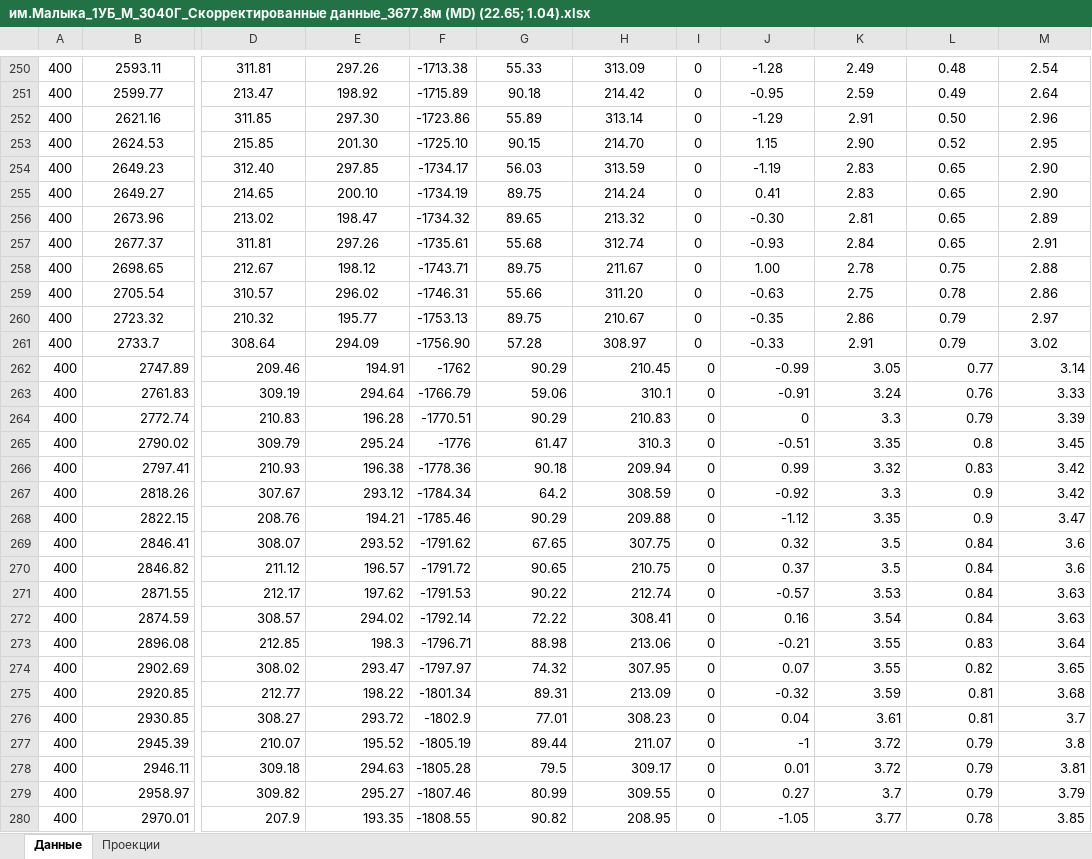
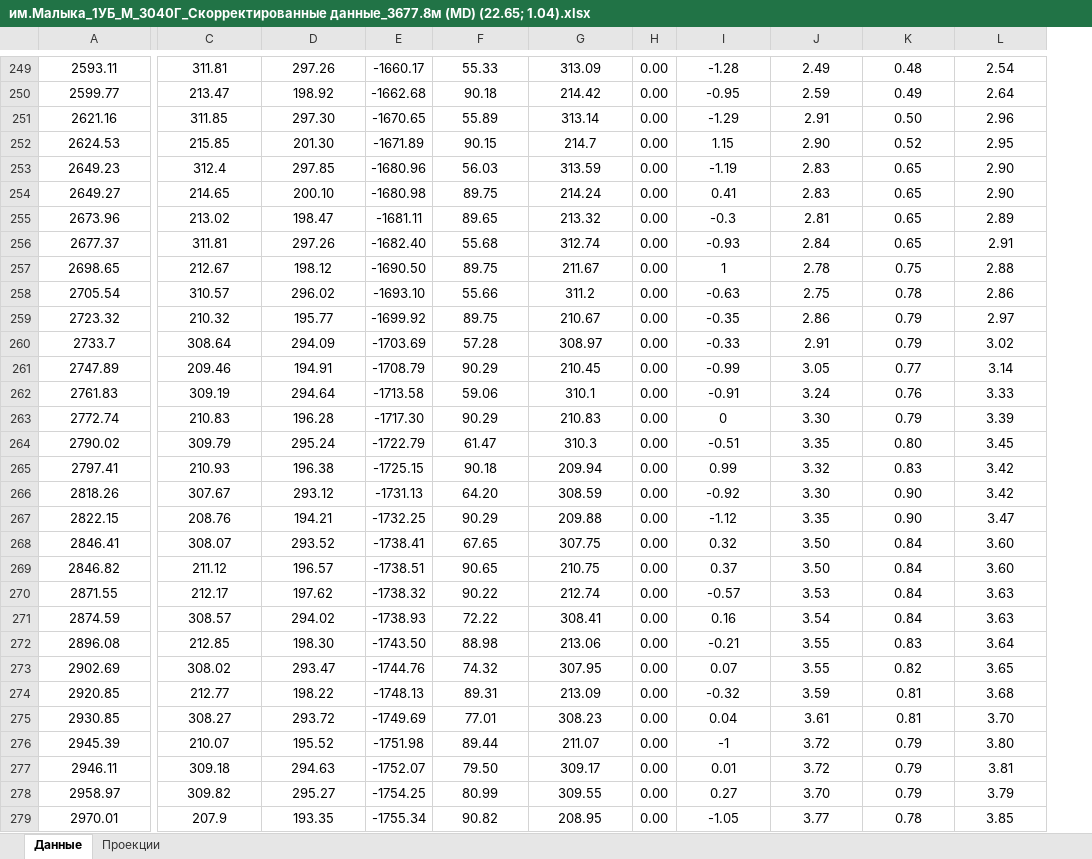
Before and after one commit to KateYachmeneva/survey_management_backend, an Excel workbook: files/Report_out/им.Малыка_1УБ_М_3040Г_Скорректированные данные_3677.8м (MD) (22.65; 1.04).xlsx, sheet Данные, drawn as a sheet; only a part is shown, gaps mark what is left out; values as stored, in another font and other column widths than the file's, no borders; charts and pictures not drawn; removed rows and columns are numbered as before the commit, all else as after; the diff covers the shown part only; the diff names each change by its address in the sheet, - before the commit and + after, or states it on an @@ line.

Commit message:
Fix Отчёты/Графики контроля/Оси
- Можно редактировать данные осей
- Правки текста на графике в отчёте
- Считывания данных с файла в оси (Исправлен стартовый индекс)
- В отчёте формат данных поменян на числовой с двумя знаками после запятой
- Графики контроля (всё None значения на стороне бэка заменены на Null)
- "Работа с данными" таблицы с траекторией ННБ и ИГиРГИ поменяны местами для удобства
- В админ панели модель Data модуля excel_parcer отображается в полном составе с полем поиска по глубине и номеру рейса
- Косметические правки

```diff
--- a/files/Report_out/им.Малыка_1УБ_М_3040Г_Скорректированные данные_3677.8м (MD) (22.65; 1.04).xlsx (sheet Данные)
+++ b/files/Report_out/им.Малыка_1УБ_М_3040Г_Скорректированные данные_3677.8м (MD) (22.65; 1.04).xlsx (sheet Данные)
-column A, rows 250-280: all 400
-column F, rows 250-280: -1713.38 | -1715.89 | -1723.86 | -1725.10 | -1734.17 | -1734.19 | -1734.32 | -1735.61 | -1743.71 | -1746.31 | -1753.13 | -1756.90 | -1762 | -1766.79 | -1770.51 | -1776 | -1778.36 | -1784.34 | -1785.46 | -1791.62 | -1791.72 | -1791.53 | -1792.14 | -1796.71 | -1797.97 | -1801.34 | -1802.9 | -1805.19 | -1805.28 | -1807.46 | -1808.55
+column E, rows 249-279: -1660.17 | -1662.68 | -1670.65 | -1671.89 | -1680.96 | -1680.98 | -1681.11 | -1682.40 | -1690.50 | -1693.10 | -1699.92 | -1703.69 | -1708.79 | -1713.58 | -1717.30 | -1722.79 | -1725.15 | -1731.13 | -1732.25 | -1738.41 | -1738.51 | -1738.32 | -1738.93 | -1743.50 | -1744.76 | -1748.13 | -1749.69 | -1751.98 | -1752.07 | -1754.25 | -1755.34
-column I, rows 250-280: all 0
+column H, rows 249-279: all 0.00
-G252: 214.70
+G252: 214.7
-C253: 312.40
+C253: 312.4
-I255: -0.30
+I255: -0.3
-I257: 1.00
+I257: 1
-G258: 311.20
+G258: 311.2
-A261:D279 alignment: right
+A261:D279 alignment: center
-F261:G279 alignment: right
+F261:G279 alignment: center
-I261:L279 alignment: right
+I261:L279 alignment: center
-J263: 3.3
+J263: 3.30
-K264: 0.8
+K264: 0.80
-F266: 64.2
+F266: 64.20
-J266: 3.3
+J266: 3.30
-K266:K267: 0.9
+K266:K267: 0.90
-J268:J269: 3.5
+J268:J269: 3.50
-L268:L269: 3.6
+L268:L269: 3.60
-D272: 198.3
+D272: 198.30
-L275: 3.7
+L275: 3.70
-L276: 3.8
+L276: 3.80
-F277: 79.5
+F277: 79.50
-J278: 3.7
+J278: 3.70
```
Also changed, not shown: 10 added rows, 11 removed rows, 142 edited cells and cell formats elsewhere in this sheet, charts or pictures, files/Шаблон/Единая_форма_отчета0.xlsx, 20 other files.
